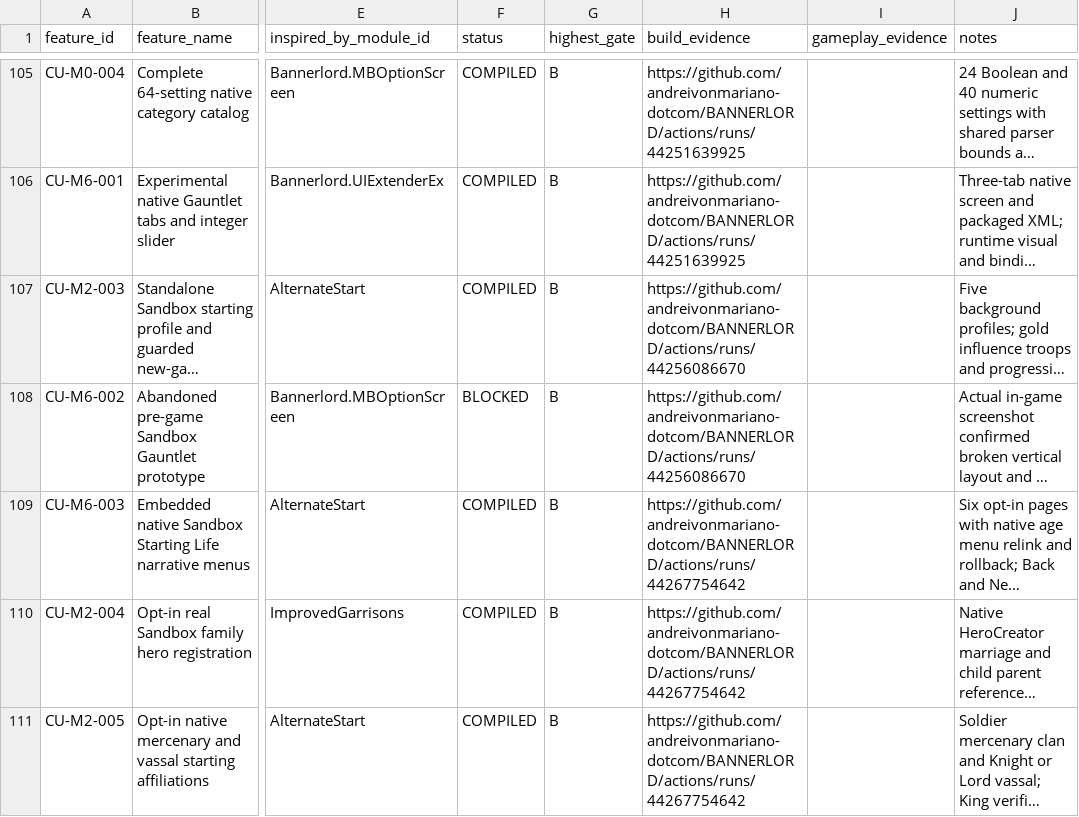
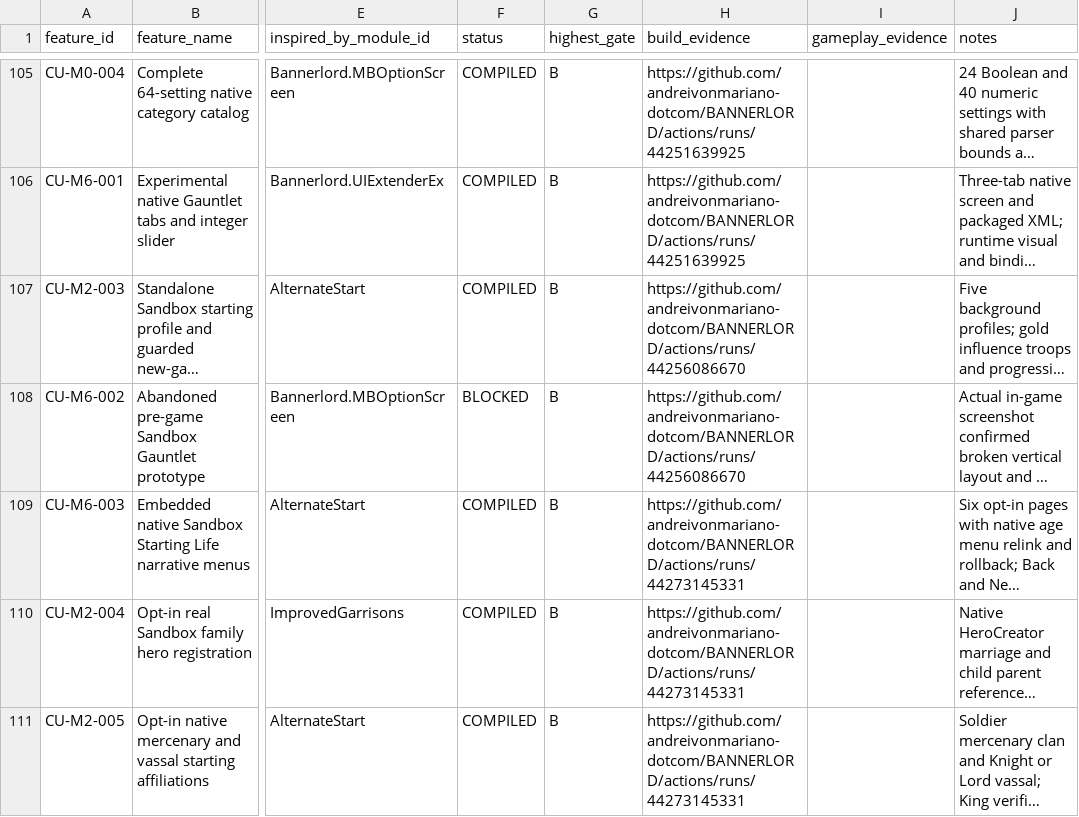
Before and after one commit to andreivonmariano-dotcom/BANNERLORD, a CSV file: Data/Feature_Registry.csv, drawn as a sheet; only a part is shown, gaps mark what is left out; long unchanged cells end in …; the diff names each change by its address in the sheet, - before the commit and + after, or states it on an @@ line.

Commit message:
Fix invalid default child names and test real native family presets; update release evidence

```diff
--- a/Data/Feature_Registry.csv
+++ b/Data/Feature_Registry.csv
-H109:H111 (build_evidence): https://github.com/andreivonmariano-dotcom/BANNERLORD/actions/runs/44267754642
+H109:H111 (build_evidence): https://github.com/andreivonmariano-dotcom/BANNERLORD/actions/runs/44273145331
```
Also changed, not shown: 5 other files.
